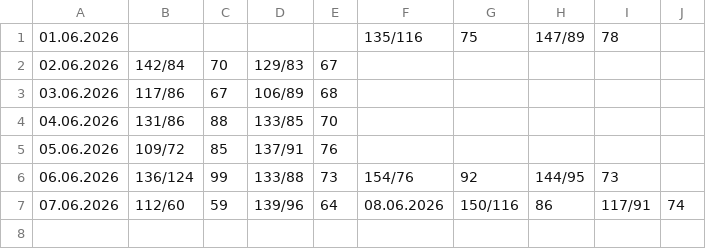
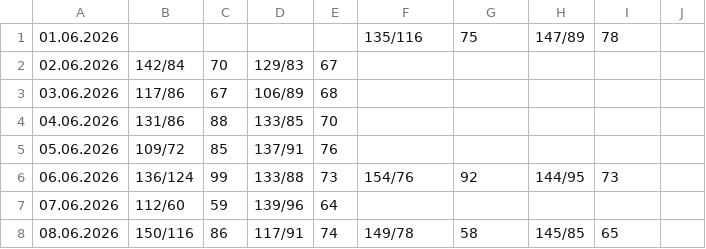
Before and after one commit to CorgiPuppy/notes, a CSV file: measuring-pressure/2026/06-june/results.csv, drawn as a sheet.

Commit message:
feat: add results for today's evening.

```diff
--- a/measuring-pressure/2026/06-june/results.csv
+++ b/measuring-pressure/2026/06-june/results.csv
@@ -6,2 +6,3 @@
 06.06.2026,136/124,99,133/88,73,154/76,92,144/95,73
-07.06.2026,112/60,59,139/96,64,08.06.2026,150/116,86,117/91,74,
+07.06.2026,112/60,59,139/96,64,,,,
+08.06.2026,150/116,86,117/91,74,149/78,58,145/85,65
```
Also changed, not shown: 2 other files.
